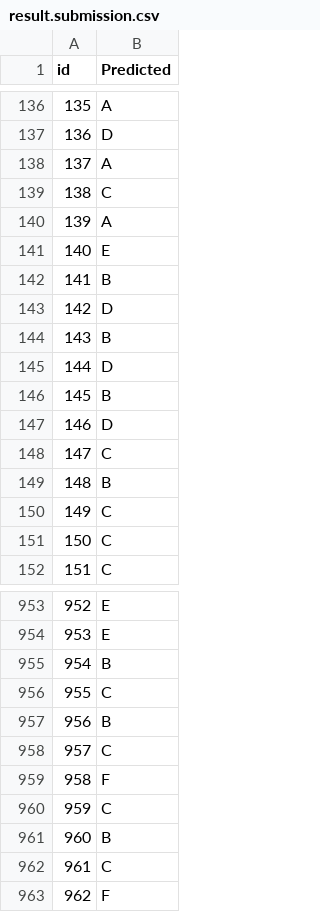
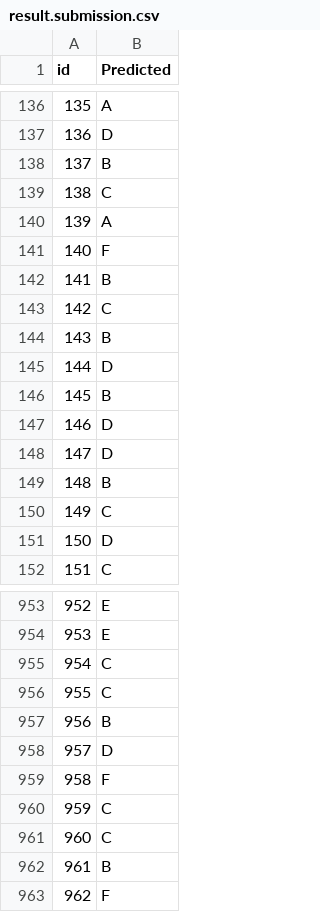
Before and after one commit to snowwayne1231/Nccu-109-AI, a CSV file: 109-1-ml/kaggle/task2/result.submission.csv, drawn as a sheet; only a part is shown, gaps mark what is left out; the diff covers the shown part only.

```diff
--- a/109-1-ml/kaggle/task2/result.submission.csv
+++ b/109-1-ml/kaggle/task2/result.submission.csv
@@ -137,8 +137,8 @@ id,Predicted
 136,D
-137,A
+137,B
 138,C
 139,A
-140,E
+140,F
 141,B
-142,D
+142,C
 143,B
@@ -147,6 +147,6 @@ id,Predicted
 146,D
-147,C
+147,D
 148,B
 149,C
-150,C
+150,D
 151,C
@@ -954,10 +954,10 @@ id,Predicted
 953,E
-954,B
+954,C
 955,C
 956,B
-957,C
+957,D
 958,F
 959,C
-960,B
-961,C
+960,C
+961,B
 962,F
```
Also changed, not shown: 156 edited cells elsewhere in this file, 20 other files.
